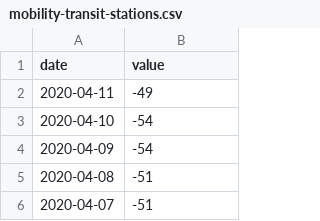
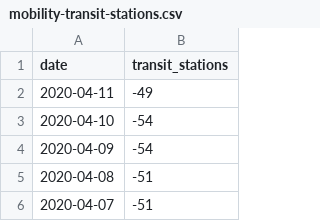
Before and after one commit to HaroldTang/Covid19_LockDown_Project, a CSV file: Raw_data/Mobility_Change/US/mobility-transit-stations.csv, drawn as a sheet; only a part is shown.

```diff
--- a/Raw_data/Mobility_Change/US/mobility-transit-stations.csv
+++ b/Raw_data/Mobility_Change/US/mobility-transit-stations.csv
@@ -1,2 +1,2 @@
-date,value
+date, transit_stations
 "2020-04-11",-49
```
Also changed, not shown: Raw_data/Mobility_Change/US/mobility-grocery-and-pharmacy.csv, Raw_data/Mobility_Change/US/mobility-parks.csv, 5 other files.
